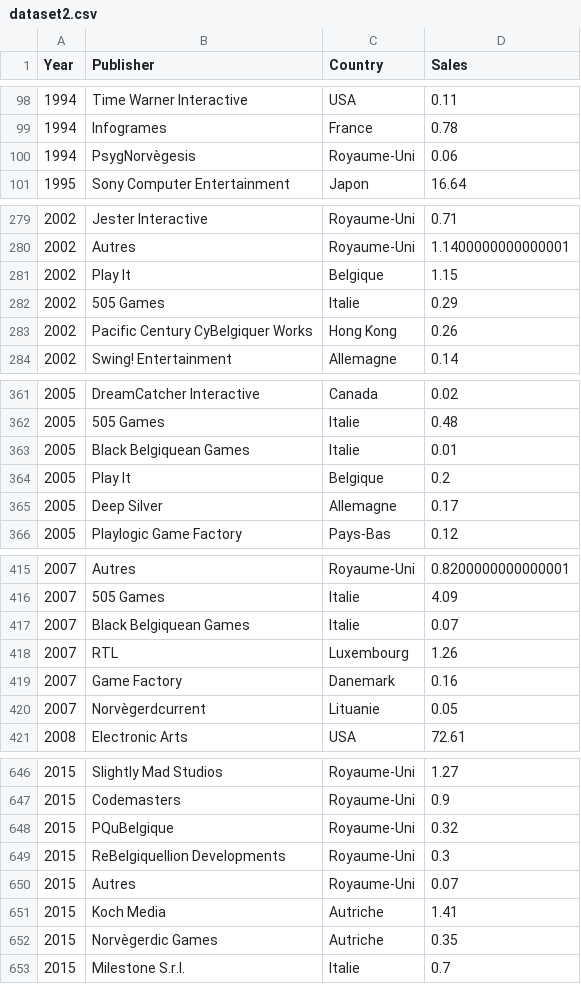
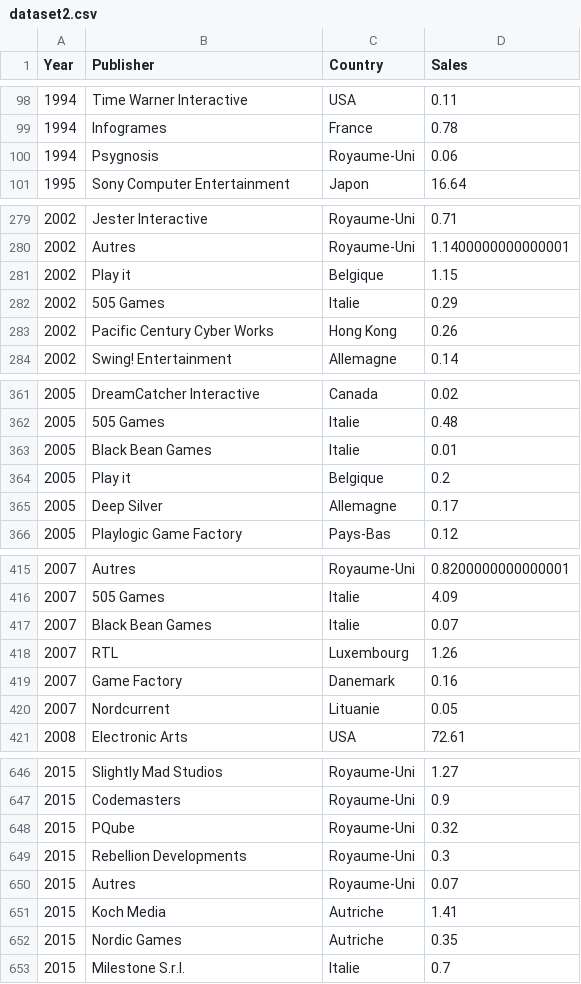
Before and after one commit to dresyios/ProjetVisuDonnee2022, a CSV file: dataset2.csv, drawn as a sheet; only a part is shown, gaps mark what is left out; the diff covers the shown part only.

```diff
--- a/dataset2.csv
+++ b/dataset2.csv
@@ -99,3 +99,3 @@ Year,Publisher,Country,Sales
 1994,Infogrames,France,0.78
-1994,PsygNorvègesis,Royaume-Uni,0.06
+1994,Psygnosis,Royaume-Uni,0.06
 1995,Sony Computer Entertainment,Japon,16.64
@@ -280,5 +280,5 @@ Year,Publisher,Country,Sales
 2002,Autres,Royaume-Uni,1.1400000000000001
-2002,Play It,Belgique,1.15
+2002,Play it,Belgique,1.15
 2002,505 Games,Italie,0.29
-2002,Pacific Century CyBelgiquer Works,Hong Kong,0.26
+2002,Pacific Century Cyber Works,Hong Kong,0.26
 2002,Swing! Entertainment,Allemagne,0.14
@@ -362,4 +362,4 @@ Year,Publisher,Country,Sales
 2005,505 Games,Italie,0.48
-2005,Black Belgiquean Games,Italie,0.01
-2005,Play It,Belgique,0.2
+2005,Black Bean Games,Italie,0.01
+2005,Play it,Belgique,0.2
 2005,Deep Silver,Allemagne,0.17
@@ -416,6 +416,6 @@ Year,Publisher,Country,Sales
 2007,505 Games,Italie,4.09
-2007,Black Belgiquean Games,Italie,0.07
+2007,Black Bean Games,Italie,0.07
 2007,RTL,Luxembourg,1.26
 2007,Game Factory,Danemark,0.16
-2007,Norvègerdcurrent,Lituanie,0.05
+2007,Nordcurrent,Lituanie,0.05
 2008,Electronic Arts,USA,72.61
@@ -647,7 +647,7 @@ Year,Publisher,Country,Sales
 2015,Codemasters,Royaume-Uni,0.9
-2015,PQuBelgique,Royaume-Uni,0.32
-2015,ReBelgiquellion Developments,Royaume-Uni,0.3
+2015,PQube,Royaume-Uni,0.32
+2015,Rebellion Developments,Royaume-Uni,0.3
 2015,Autres,Royaume-Uni,0.07
 2015,Koch Media,Autriche,1.41
-2015,Norvègerdic Games,Autriche,0.35
+2015,Nordic Games,Autriche,0.35
 2015,Milestone S.r.l.,Italie,0.7
```
Also changed, not shown: 31 edited cells elsewhere in this file, dataset3.csv, 2 other files.
